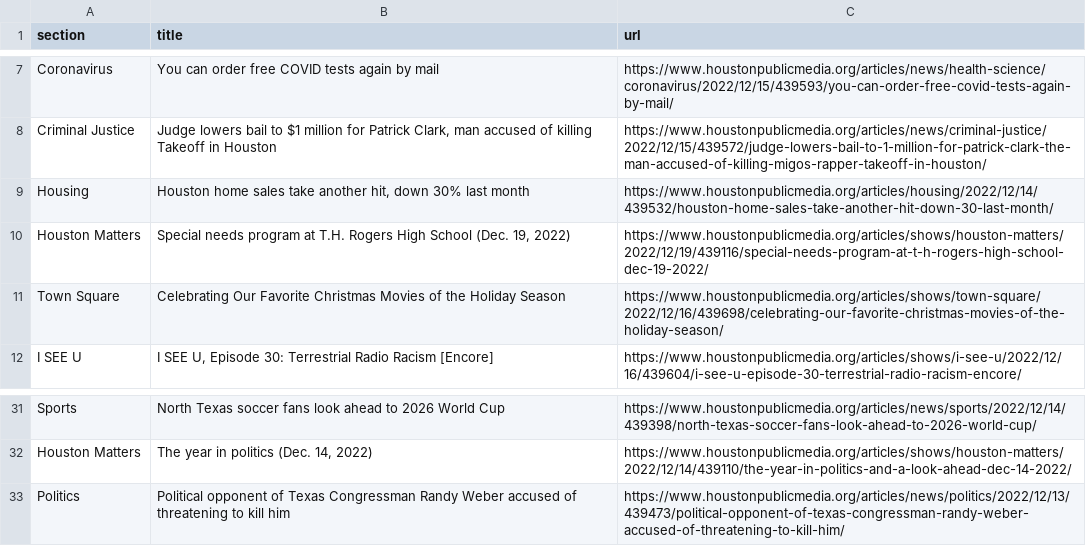
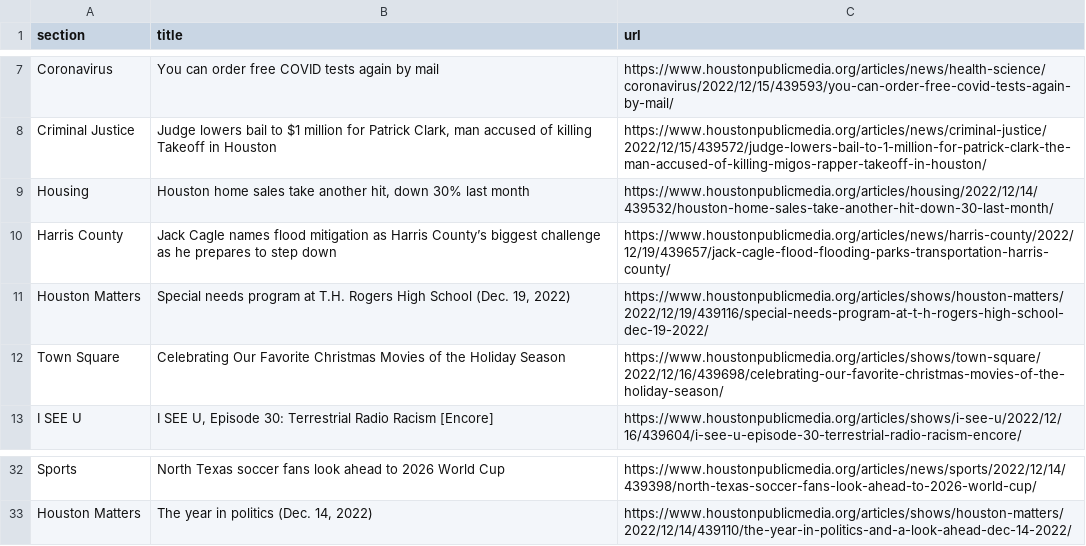
Before and after one commit to jessieblaeser/Autoscraper-Houston-NPR, a CSV file: npr.csv, drawn as a sheet; only a part is shown, gaps mark what is left out.

```diff
--- a/npr.csv
+++ b/npr.csv
@@ -9,2 +9,3 @@ Criminal Justice,"Judge lowers bail to $1 million for Patrick Clark, man accused
 Housing,"Houston home sales take another hit, down 30% last month",https://www.houstonpublicmedia.org/articles/housing/2022/12/14/439532/houston-home-sales-take-another-hit-down-30-last-month/
+Harris County,Jack Cagle names flood mitigation as Harris County’s biggest challenge as he prepares to step down,https://www.houstonpublicmedia.org/articles/news/harris-county/2022/12/19/439657/jack-cagle-flood-flooding-parks-transportation-harris-county/
 Houston Matters,"Special needs program at T.H. Rogers High School (Dec. 19, 2022)",https://www.houstonpublicmedia.org/articles/shows/houston-matters/2022/12/19/439116/special-needs-program-at-t-h-rogers-high-school-dec-19-2022/
@@ -32,2 +33 @@ Sports,North Texas soccer fans look ahead to 2026 World Cup,https://www.houstonp
 Houston Matters,"The year in politics (Dec. 14, 2022)",https://www.houstonpublicmedia.org/articles/shows/houston-matters/2022/12/14/439110/the-year-in-politics-and-a-look-ahead-dec-14-2022/
-Politics,Political opponent of Texas Congressman Randy Weber accused of threatening to kill him,https://www.houstonpublicmedia.org/articles/news/politics/2022/12/13/439473/political-opponent-of-texas-congressman-randy-weber-accused-of-threatening-to-kill-him/
```
